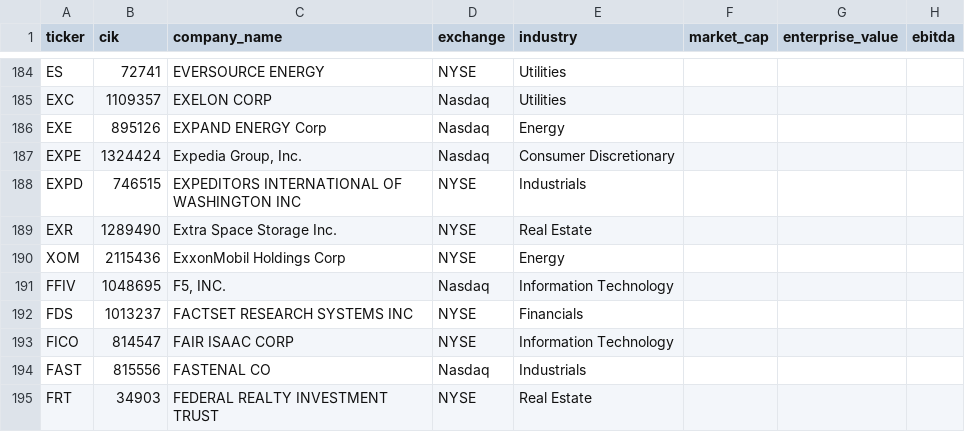
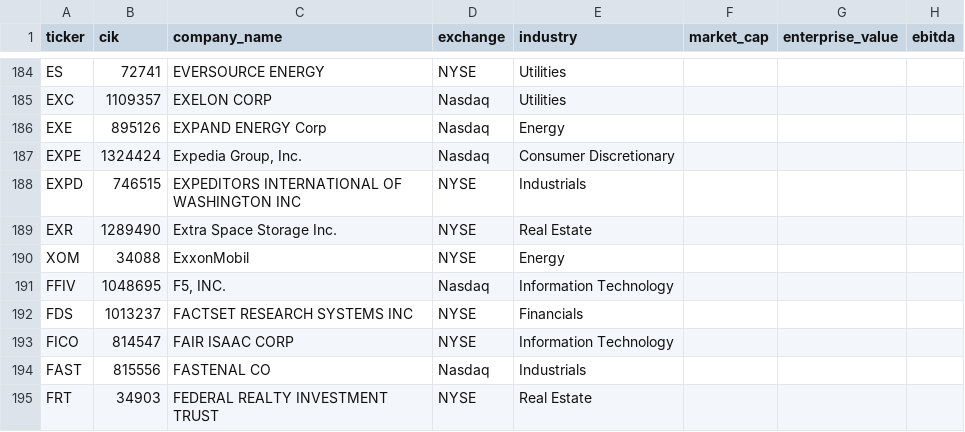
Before and after one commit to chenkun1995220-cell/pary, a CSV file: data/samples/us_universe_companies.csv, drawn as a sheet; only a part is shown, gaps mark what is left out; the diff names each change by its address in the sheet, - before the commit and + after, or states it on an @@ line.

Commit message:
fix: preserve configured CIK on SEC ticker conflicts

```diff
--- a/data/samples/us_universe_companies.csv
+++ b/data/samples/us_universe_companies.csv
-B190 (cik): 2115436
+B190 (cik): 34088
-C190 (company_name): ExxonMobil Holdings Corp
+C190 (company_name): ExxonMobil
```
Also changed, not shown: 2 other files.
